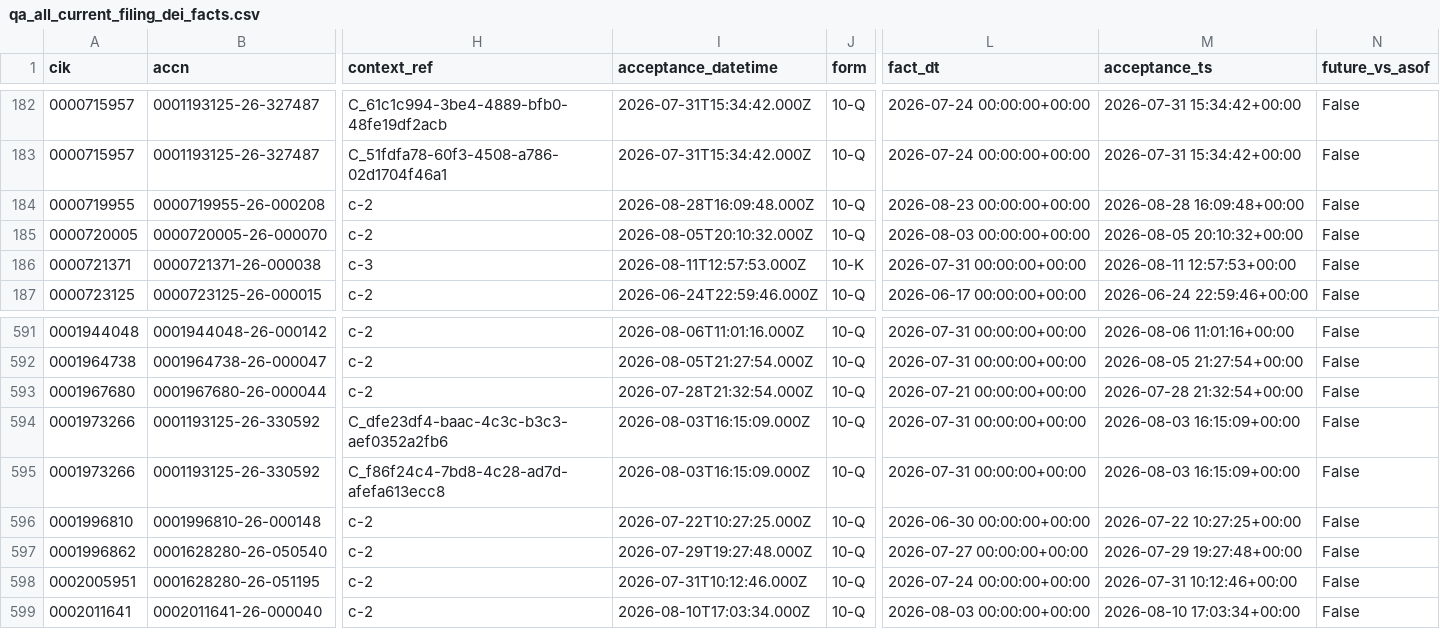
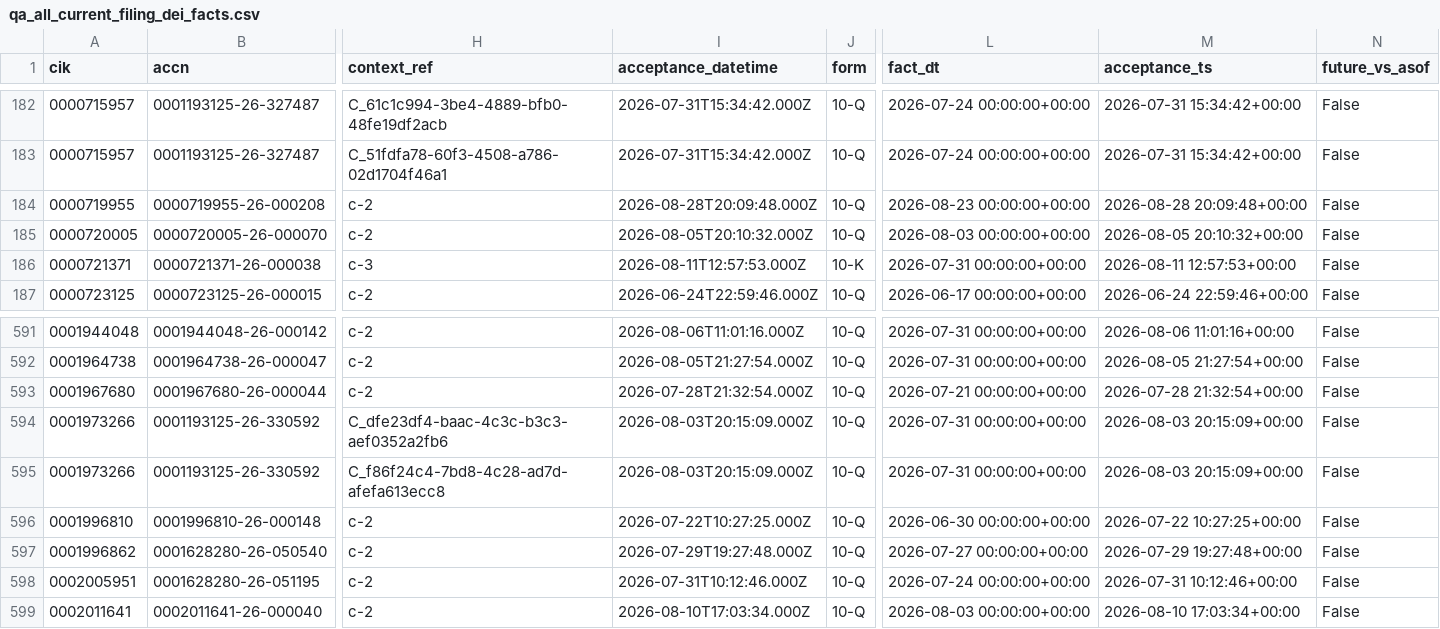
Before and after one commit to nb788/ChatGPT-stock-lab, a CSV file: data/qa_all_current_filing_dei_facts.csv, drawn as a sheet; only a part is shown, gaps mark what is left out; the diff names each change by its address in the sheet, - before the commit and + after, or states it on an @@ line.

```diff
--- a/data/qa_all_current_filing_dei_facts.csv
+++ b/data/qa_all_current_filing_dei_facts.csv
-I184 (acceptance_datetime): 2026-08-28T16:09:48.000Z
+I184 (acceptance_datetime): 2026-08-28T20:09:48.000Z
-M184 (acceptance_ts): 2026-08-28 16:09:48+00:00
+M184 (acceptance_ts): 2026-08-28 20:09:48+00:00
-I594:I595 (acceptance_datetime): 2026-08-03T16:15:09.000Z
+I594:I595 (acceptance_datetime): 2026-08-03T20:15:09.000Z
-M594:M595 (acceptance_ts): 2026-08-03 16:15:09+00:00
+M594:M595 (acceptance_ts): 2026-08-03 20:15:09+00:00
```
Also changed, not shown: data/qa_all_current_latest_filings.csv, data/qa_current_coverage.csv, 16 other files.
